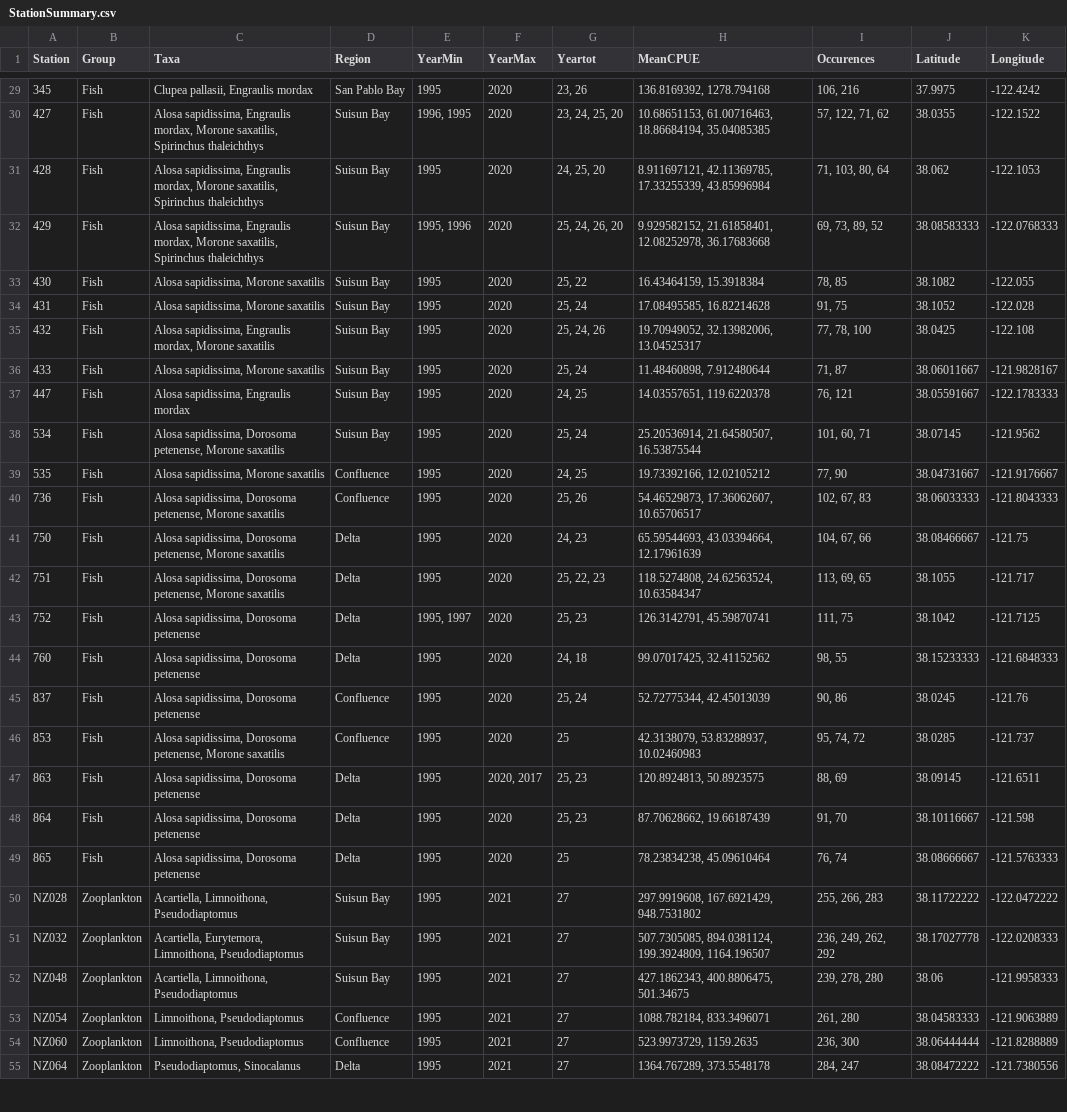
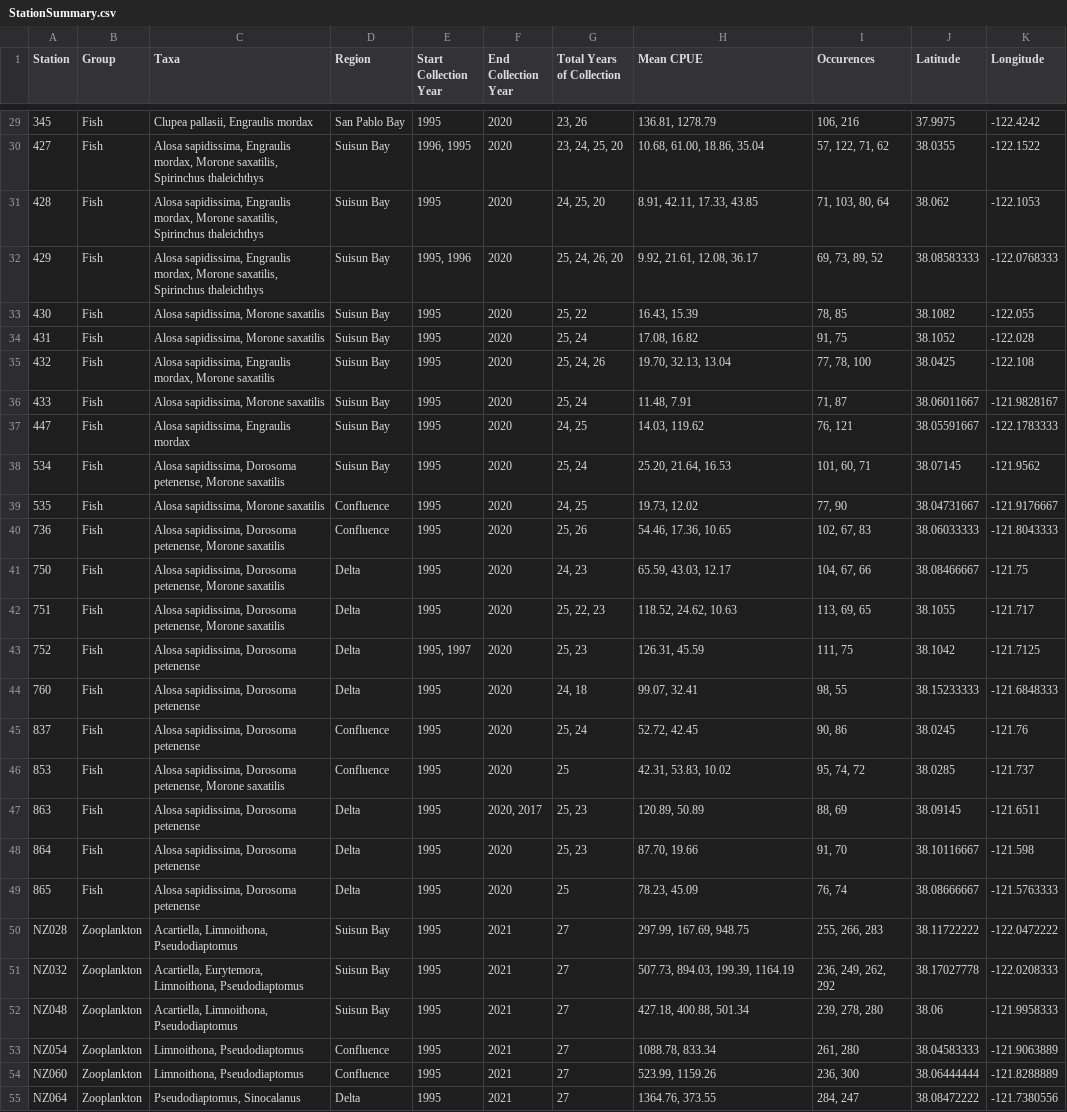
Before and after one commit to tcmarino8/DeltaMismatchesResearch, a CSV file: RFCT_Mismatches/StationSummary.csv, drawn as a sheet; only a part is shown, gaps mark what is left out; the diff covers the shown part only; the diff names each change by its address in the sheet, - before the commit and + after, or states it on an @@ line.

```diff
--- a/RFCT_Mismatches/StationSummary.csv
+++ b/RFCT_Mismatches/StationSummary.csv
-E1: YearMin
+E1: Start Collection Year
-F1: YearMax
+F1: End Collection Year
-G1: Yeartot
+G1: Total Years of Collection
-H1: MeanCPUE
+H1: Mean CPUE
-H29 (Mean CPUE): 136.8169392, 1278.794168
+H29 (Mean CPUE): 136.81, 1278.79
-H30 (Mean CPUE): 10.68651153, 61.00716463, 18.86684194, 35.04085385
+H30 (Mean CPUE): 10.68, 61.00, 18.86, 35.04
-H31 (Mean CPUE): 8.911697121, 42.11369785, 17.33255339, 43.85996984
+H31 (Mean CPUE): 8.91, 42.11, 17.33, 43.85
-H32 (Mean CPUE): 9.929582152, 21.61858401, 12.08252978, 36.17683668
+H32 (Mean CPUE): 9.92, 21.61, 12.08, 36.17
-H33 (Mean CPUE): 16.43464159, 15.3918384
+H33 (Mean CPUE): 16.43, 15.39
-H34 (Mean CPUE): 17.08495585, 16.82214628
+H34 (Mean CPUE): 17.08, 16.82
-H35 (Mean CPUE): 19.70949052, 32.13982006, 13.04525317
+H35 (Mean CPUE): 19.70, 32.13, 13.04
-H36 (Mean CPUE): 11.48460898, 7.912480644
+H36 (Mean CPUE): 11.48, 7.91
-H37 (Mean CPUE): 14.03557651, 119.6220378
+H37 (Mean CPUE): 14.03, 119.62
-H38 (Mean CPUE): 25.20536914, 21.64580507, 16.53875544
+H38 (Mean CPUE): 25.20, 21.64, 16.53
-H39 (Mean CPUE): 19.73392166, 12.02105212
+H39 (Mean CPUE): 19.73, 12.02
-H40 (Mean CPUE): 54.46529873, 17.36062607, 10.65706517
+H40 (Mean CPUE): 54.46, 17.36, 10.65
-H41 (Mean CPUE): 65.59544693, 43.03394664, 12.17961639
+H41 (Mean CPUE): 65.59, 43.03, 12.17
-H42 (Mean CPUE): 118.5274808, 24.62563524, 10.63584347
+H42 (Mean CPUE): 118.52, 24.62, 10.63
-H43 (Mean CPUE): 126.3142791, 45.59870741
+H43 (Mean CPUE): 126.31, 45.59
-H44 (Mean CPUE): 99.07017425, 32.41152562
+H44 (Mean CPUE): 99.07, 32.41
-H45 (Mean CPUE): 52.72775344, 42.45013039
+H45 (Mean CPUE): 52.72, 42.45
-H46 (Mean CPUE): 42.3138079, 53.83288937, 10.02460983
+H46 (Mean CPUE): 42.31, 53.83, 10.02
-H47 (Mean CPUE): 120.8924813, 50.8923575
+H47 (Mean CPUE): 120.89, 50.89
-H48 (Mean CPUE): 87.70628662, 19.66187439
+H48 (Mean CPUE): 87.70, 19.66
-H49 (Mean CPUE): 78.23834238, 45.09610464
+H49 (Mean CPUE): 78.23, 45.09
-H50 (Mean CPUE): 297.9919608, 167.6921429, 948.7531802
+H50 (Mean CPUE): 297.99, 167.69, 948.75
-H51 (Mean CPUE): 507.7305085, 894.0381124, 199.3924809, 1164.196507
+H51 (Mean CPUE): 507.73, 894.03, 199.39, 1164.19
-H52 (Mean CPUE): 427.1862343, 400.8806475, 501.34675
+H52 (Mean CPUE): 427.18, 400.88, 501.34
-H53 (Mean CPUE): 1088.782184, 833.3496071
+H53 (Mean CPUE): 1088.78, 833.34
-H54 (Mean CPUE): 523.9973729, 1159.2635
+H54 (Mean CPUE): 523.99, 1159.26
-H55 (Mean CPUE): 1364.767289, 373.5548178
+H55 (Mean CPUE): 1364.76, 373.55
```
Also changed, not shown: 6 removed rows and 36 edited cells elsewhere in this file, 4 other files.
